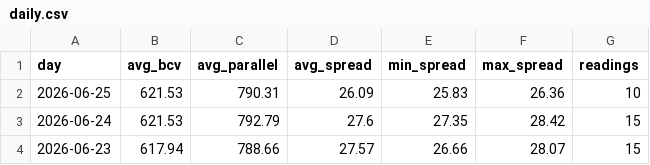
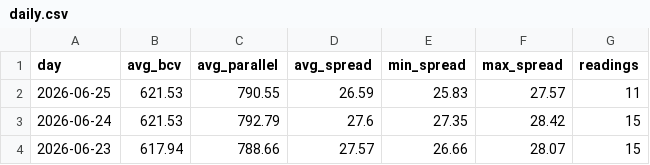
Before and after one commit to lucaleoklar-droid/Venezuela-currency-agent, a CSV file: data/daily.csv, drawn as a sheet; only a part is shown.

```diff
--- a/data/daily.csv
+++ b/data/daily.csv
@@ -1,3 +1,3 @@
 day,avg_bcv,avg_parallel,avg_spread,min_spread,max_spread,readings
-2026-06-25,621.53,790.31,26.09,25.83,26.36,10
+2026-06-25,621.53,790.55,26.59,25.83,27.57,11
 2026-06-24,621.53,792.79,27.6,27.35,28.42,15
```
Also changed, not shown: data/archive/rates-2026-06.csv, data/recent.csv, 1 other file.
